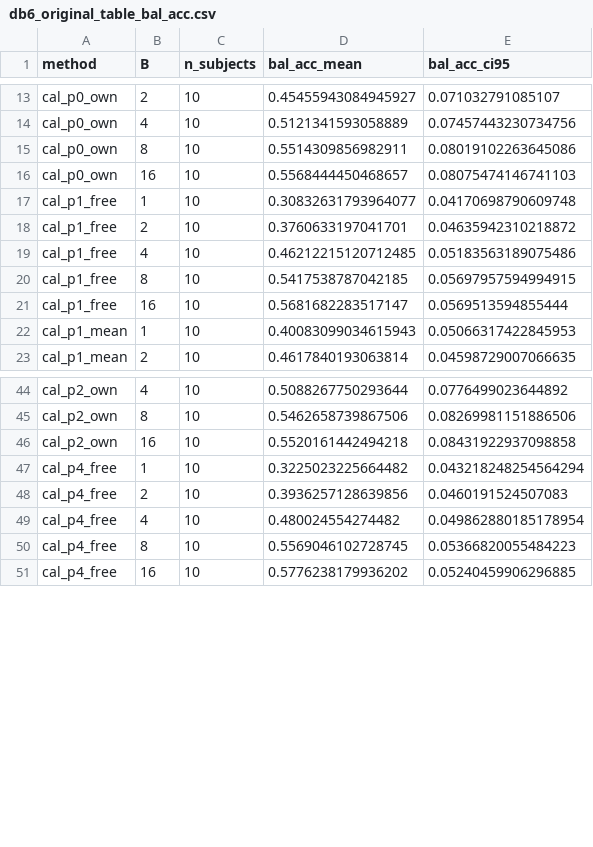
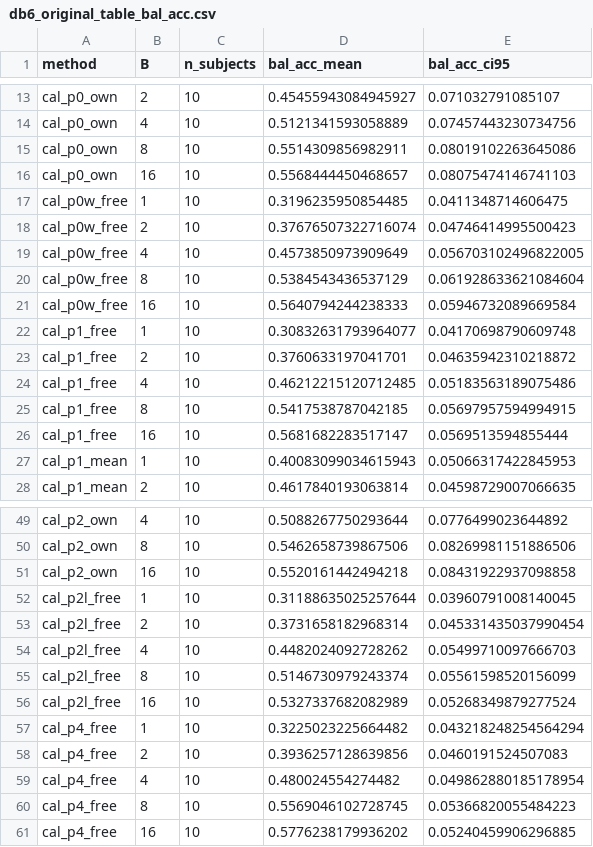
Before and after one commit to HsinyuanZhang/DAC2027_SSM, a CSV file: results/analysis/semg_calib_20261016/db6_original_table_bal_acc.csv, drawn as a sheet; only a part is shown, gaps mark what is left out.

```diff
--- a/results/analysis/semg_calib_20261016/db6_original_table_bal_acc.csv
+++ b/results/analysis/semg_calib_20261016/db6_original_table_bal_acc.csv
@@ -16,2 +16,7 @@ cal_p0_own,8,10,0.5514309856982911,0.08019102263645086
 cal_p0_own,16,10,0.5568444450468657,0.08075474146741103
+cal_p0w_free,1,10,0.3196235950854485,0.0411348714606475
+cal_p0w_free,2,10,0.37676507322716074,0.04746414995500423
+cal_p0w_free,4,10,0.4573850973909649,0.056703102496822005
+cal_p0w_free,8,10,0.5384543436537129,0.061928633621084604
+cal_p0w_free,16,10,0.5640794244238333,0.05946732089669584
 cal_p1_free,1,10,0.30832631793964077,0.04170698790609748
@@ -46,2 +51,7 @@ cal_p2_own,8,10,0.5462658739867506,0.08269981151886506
 cal_p2_own,16,10,0.5520161442494218,0.08431922937098858
+cal_p2l_free,1,10,0.31188635025257644,0.03960791008140045
+cal_p2l_free,2,10,0.3731658182968314,0.045331435037990454
+cal_p2l_free,4,10,0.4482024092728262,0.05499710097666703
+cal_p2l_free,8,10,0.5146730979243374,0.05561598520156099
+cal_p2l_free,16,10,0.5327337682082989,0.05268349879277524
 cal_p4_free,1,10,0.3225023225664482,0.043218248254564294
```
Also changed, not shown: results/analysis/semg_calib_20261016/db6_original_gap_table_bal_acc.csv, results/analysis/semg_calib_20261016/db6_original_paired.csv, 26 other files.
